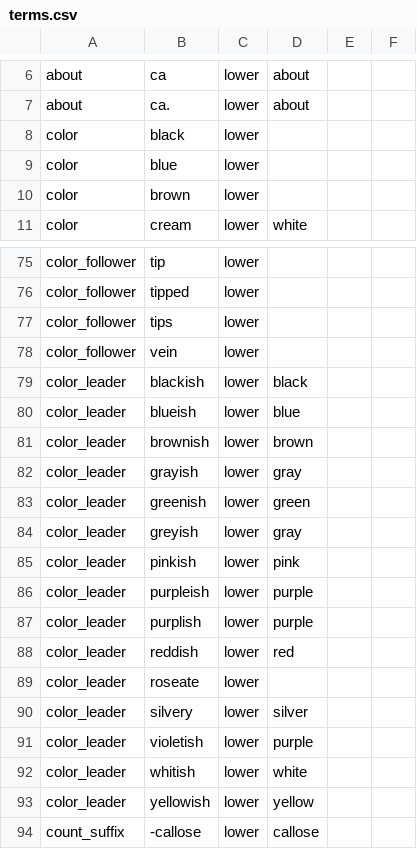
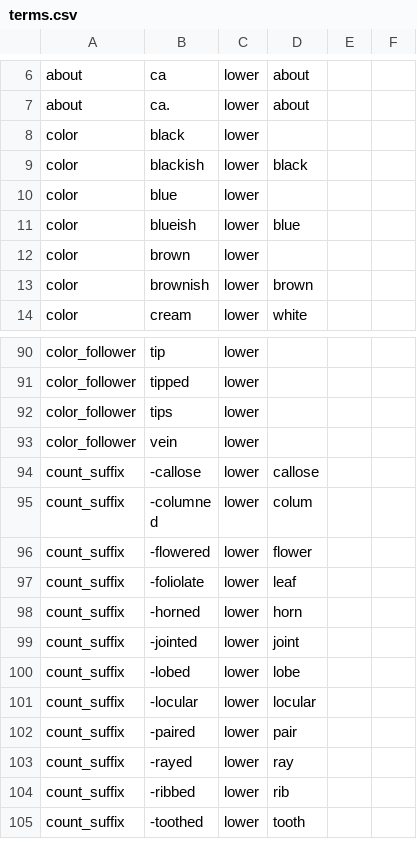
Before and after one commit to rafelafrance/traiter_efloras, a CSV file: src/vocabulary/terms.csv, drawn as a sheet; only a part is shown, gaps mark what is left out; the shorter side is filled out with more unchanged rows; removed rows and columns are numbered as before the commit, all else as after; the diff covers the shown part only; the diff names each change by its address in the sheet, - before the commit and + after, or states it on an @@ line.

Commit message:
Update color trait parser

```diff
--- a/src/vocabulary/terms.csv
+++ b/src/vocabulary/terms.csv
+row 9: color | blackish | lower | black
+row 11: color | blueish | lower | blue
+row 13: color | brownish | lower | brown
-row 79: color_leader | blackish | lower | black
-row 80: color_leader | blueish | lower | blue
-row 81: color_leader | brownish | lower | brown
-row 82: color_leader | grayish | lower | gray
-row 83: color_leader | greenish | lower | green
-row 84: color_leader | greyish | lower | gray
-row 85: color_leader | pinkish | lower | pink
-row 86: color_leader | purpleish | lower | purple
-row 87: color_leader | purplish | lower | purple
-row 88: color_leader | reddish | lower | red
-row 89: color_leader | roseate | lower
-row 90: color_leader | silvery | lower | silver
-row 91: color_leader | violetish | lower | purple
-row 92: color_leader | whitish | lower | white
-row 93: color_leader | yellowish | lower | yellow
```
Also changed, not shown: 12 added rows elsewhere in this file, 2 other files.
